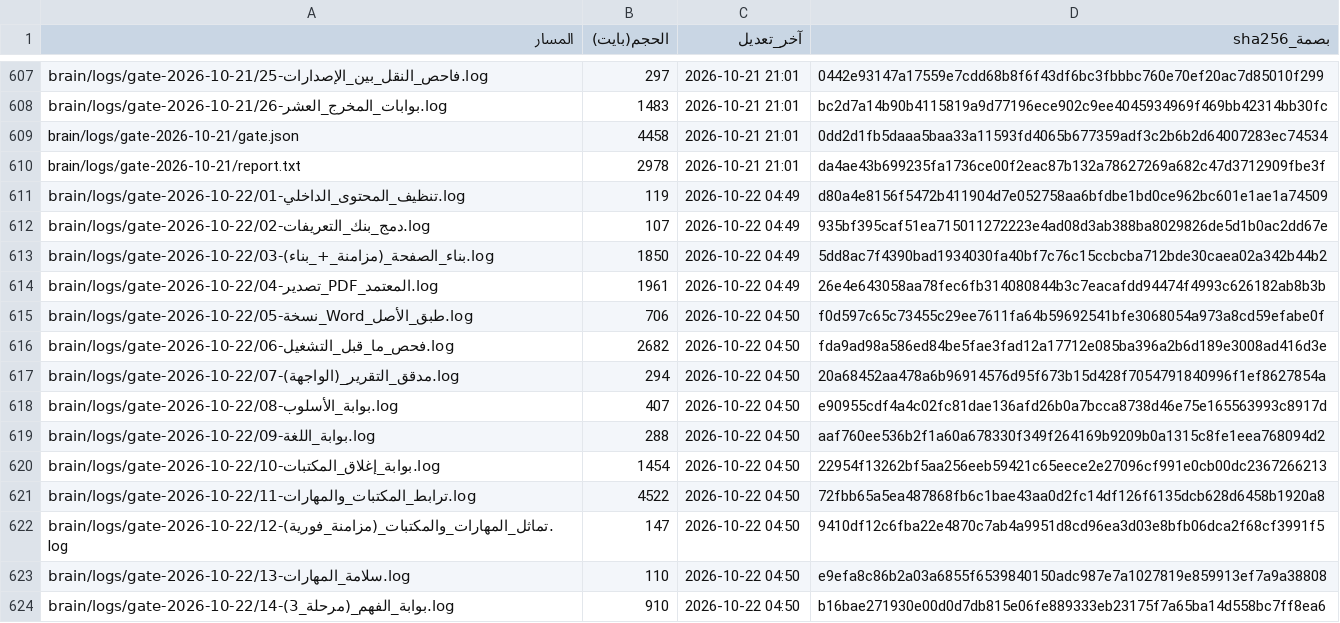
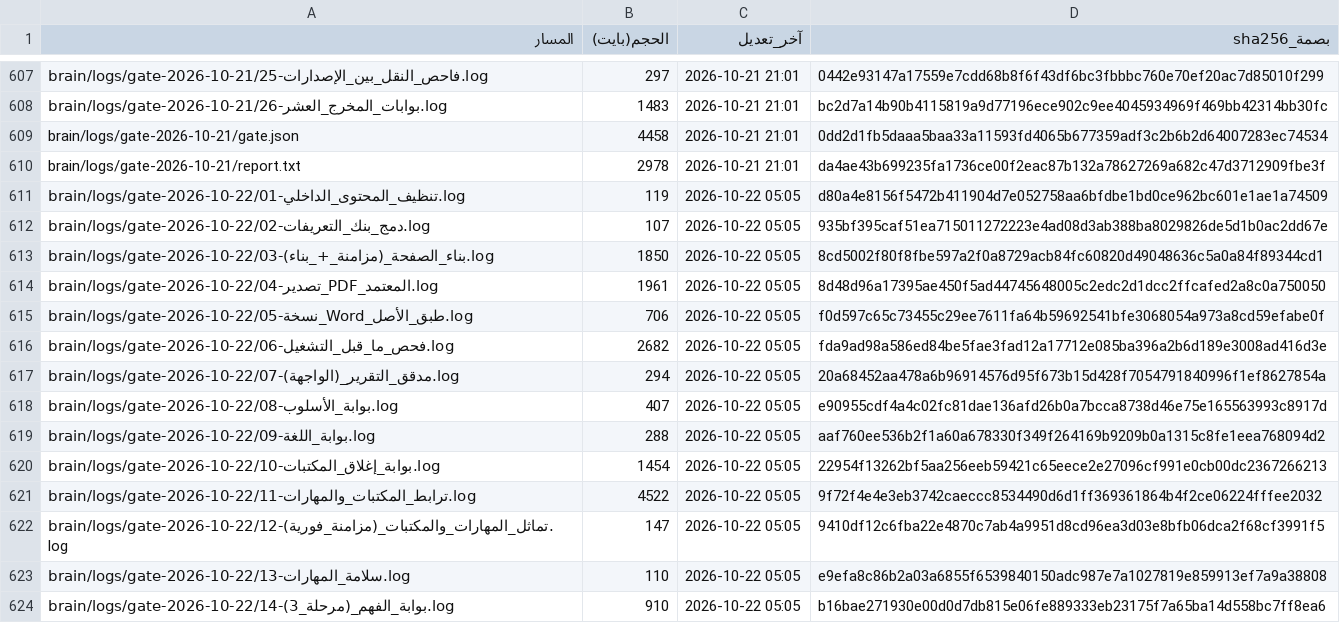
Before and after one commit to fahadaldoseri/mda-marine-system, a TSV file: docs/فهرس-الملفات.tsv, drawn as a sheet; only a part is shown, gaps mark what is left out; the diff covers the shown part only.

```diff
--- a/docs/فهرس-الملفات.tsv
+++ b/docs/فهرس-الملفات.tsv
@@ -610,15 +610,15 @@ brain/logs/gate-2026-10-21/gate.json	4458	2026-10-21 21:01	0dd2d1fb5daaa5baa33a1
 brain/logs/gate-2026-10-21/report.txt	2978	2026-10-21 21:01	da4ae43b699235fa1736ce00f2eac87b132a78627269a682c47d3712909fbe3f
-brain/logs/gate-2026-10-22/01-تنظيف_المحتوى_الداخلي.log	119	2026-10-22 04:49	d80a4e8156f5472b411904d7e052758aa6bfdbe1bd0ce962bc601e1ae1a74509
-brain/logs/gate-2026-10-22/02-دمج_بنك_التعريفات.log	107	2026-10-22 04:49	935bf395caf51ea715011272223e4ad08d3ab388ba8029826de5d1b0ac2dd67e
-brain/logs/gate-2026-10-22/03-بناء_الصفحة_(مزامنة_+_بناء).log	1850	2026-10-22 04:49	5dd8ac7f4390bad1934030fa40bf7c76c15ccbcba712bde30caea02a342b44b2
-brain/logs/gate-2026-10-22/04-تصدير_PDF_المعتمد.log	1961	2026-10-22 04:49	26e4e643058aa78fec6fb314080844b3c7eacafdd94474f4993c626182ab8b3b
-brain/logs/gate-2026-10-22/05-نسخة_Word_طبق_الأصل.log	706	2026-10-22 04:50	f0d597c65c73455c29ee7611fa64b59692541bfe3068054a973a8cd59efabe0f
-brain/logs/gate-2026-10-22/06-فحص_ما_قبل_التشغيل.log	2682	2026-10-22 04:50	fda9ad98a586ed84be5fae3fad12a17712e085ba396a2b6d189e3008ad416d3e
-brain/logs/gate-2026-10-22/07-مدقق_التقرير_(الواجهة).log	294	2026-10-22 04:50	20a68452aa478a6b96914576d95f673b15d428f7054791840996f1ef8627854a
-brain/logs/gate-2026-10-22/08-بوابة_الأسلوب.log	407	2026-10-22 04:50	e90955cdf4a4c02fc81dae136afd26b0a7bcca8738d46e75e165563993c8917d
-brain/logs/gate-2026-10-22/09-بوابة_اللغة.log	288	2026-10-22 04:50	aaf760ee536b2f1a60a678330f349f264169b9209b0a1315c8fe1eea768094d2
-brain/logs/gate-2026-10-22/10-بوابة_إغلاق_المكتبات.log	1454	2026-10-22 04:50	22954f13262bf5aa256eeb59421c65eece2e27096cf991e0cb00dc2367266213
-brain/logs/gate-2026-10-22/11-ترابط_المكتبات_والمهارات.log	4522	2026-10-22 04:50	72fbb65a5ea487868fb6c1bae43aa0d2fc14df126f6135dcb628d6458b1920a8
-brain/logs/gate-2026-10-22/12-تماثل_المهارات_والمكتبات_(مزامنة_فورية).log	147	2026-10-22 04:50	9410df12c6fba22e4870c7ab4a9951d8cd96ea3d03e8bfb06dca2f68cf3991f5
-brain/logs/gate-2026-10-22/13-سلامة_المهارات.log	110	2026-10-22 04:50	e9efa8c86b2a03a6855f6539840150adc987e7a1027819e859913ef7a9a38808
-brain/logs/gate-2026-10-22/14-بوابة_الفهم_(مرحلة_3).log	910	2026-10-22 04:50	b16bae271930e00d0d7db815e06fe889333eb23175f7a65ba14d558bc7ff8ea6
+brain/logs/gate-2026-10-22/01-تنظيف_المحتوى_الداخلي.log	119	2026-10-22 05:05	d80a4e8156f5472b411904d7e052758aa6bfdbe1bd0ce962bc601e1ae1a74509
+brain/logs/gate-2026-10-22/02-دمج_بنك_التعريفات.log	107	2026-10-22 05:05	935bf395caf51ea715011272223e4ad08d3ab388ba8029826de5d1b0ac2dd67e
+brain/logs/gate-2026-10-22/03-بناء_الصفحة_(مزامنة_+_بناء).log	1850	2026-10-22 05:05	8cd5002f80f8fbe597a2f0a8729acb84fc60820d49048636c5a0a84f89344cd1
+brain/logs/gate-2026-10-22/04-تصدير_PDF_المعتمد.log	1961	2026-10-22 05:05	8d48d96a17395ae450f5ad44745648005c2edc2d1dcc2ffcafed2a8c0a750050
+brain/logs/gate-2026-10-22/05-نسخة_Word_طبق_الأصل.log	706	2026-10-22 05:05	f0d597c65c73455c29ee7611fa64b59692541bfe3068054a973a8cd59efabe0f
+brain/logs/gate-2026-10-22/06-فحص_ما_قبل_التشغيل.log	2682	2026-10-22 05:05	fda9ad98a586ed84be5fae3fad12a17712e085ba396a2b6d189e3008ad416d3e
+brain/logs/gate-2026-10-22/07-مدقق_التقرير_(الواجهة).log	294	2026-10-22 05:05	20a68452aa478a6b96914576d95f673b15d428f7054791840996f1ef8627854a
+brain/logs/gate-2026-10-22/08-بوابة_الأسلوب.log	407	2026-10-22 05:05	e90955cdf4a4c02fc81dae136afd26b0a7bcca8738d46e75e165563993c8917d
+brain/logs/gate-2026-10-22/09-بوابة_اللغة.log	288	2026-10-22 05:05	aaf760ee536b2f1a60a678330f349f264169b9209b0a1315c8fe1eea768094d2
+brain/logs/gate-2026-10-22/10-بوابة_إغلاق_المكتبات.log	1454	2026-10-22 05:05	22954f13262bf5aa256eeb59421c65eece2e27096cf991e0cb00dc2367266213
+brain/logs/gate-2026-10-22/11-ترابط_المكتبات_والمهارات.log	4522	2026-10-22 05:05	9f72f4e4e3eb3742caeccc8534490d6d1ff369361864b4f2ce06224fffee2032
+brain/logs/gate-2026-10-22/12-تماثل_المهارات_والمكتبات_(مزامنة_فورية).log	147	2026-10-22 05:05	9410df12c6fba22e4870c7ab4a9951d8cd96ea3d03e8bfb06dca2f68cf3991f5
+brain/logs/gate-2026-10-22/13-سلامة_المهارات.log	110	2026-10-22 05:05	e9efa8c86b2a03a6855f6539840150adc987e7a1027819e859913ef7a9a38808
+brain/logs/gate-2026-10-22/14-بوابة_الفهم_(مرحلة_3).log	910	2026-10-22 05:05	b16bae271930e00d0d7db815e06fe889333eb23175f7a65ba14d558bc7ff8ea6
```
Also changed, not shown: 63 edited cells elsewhere in this file, 17 other files.
